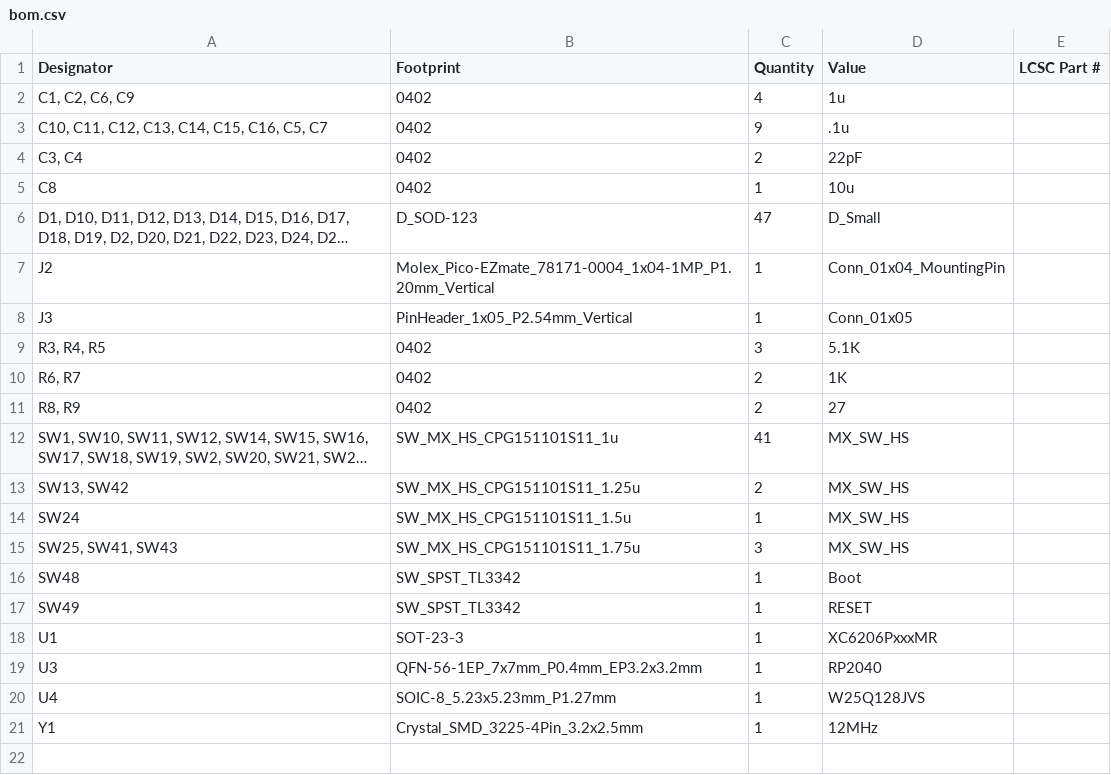
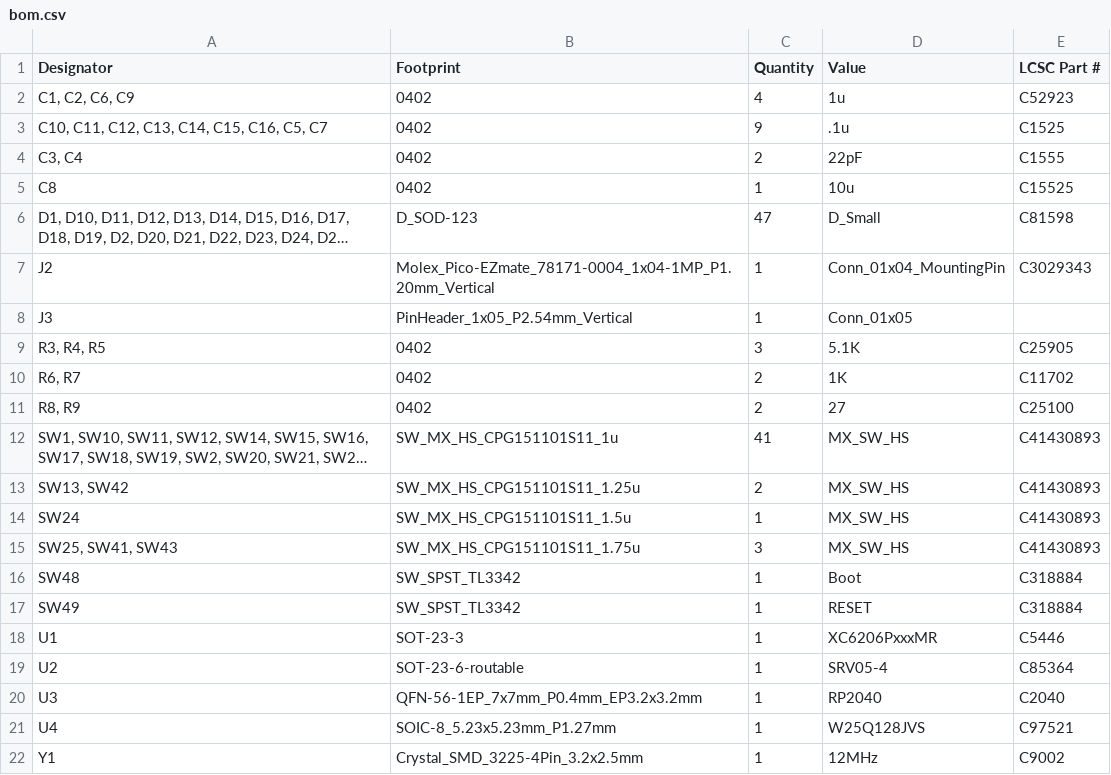
Before and after one commit to kisakey-luxury/spiderlily, a CSV file: production/bom.csv, drawn as a sheet; long unchanged cells end in …; addresses are those after the commit; the diff names each change by its address in the sheet, - before the commit and + after, or states it on an @@ line.

Commit message:
parts list, minor changes, logo

```diff
--- a/production/bom.csv
+++ b/production/bom.csv
-E2 (LCSC Part #): (empty)
+E2 (LCSC Part #): C52923
-E3 (LCSC Part #): (empty)
+E3 (LCSC Part #): C1525
-E4 (LCSC Part #): (empty)
+E4 (LCSC Part #): C1555
-E5 (LCSC Part #): (empty)
+E5 (LCSC Part #): C15525
-E6 (LCSC Part #): (empty)
+E6 (LCSC Part #): C81598
-E7 (LCSC Part #): (empty)
+E7 (LCSC Part #): C3029343
-E9 (LCSC Part #): (empty)
+E9 (LCSC Part #): C25905
-E10 (LCSC Part #): (empty)
+E10 (LCSC Part #): C11702
-E11 (LCSC Part #): (empty)
+E11 (LCSC Part #): C25100
-E12:E15 (LCSC Part #): (empty)
+E12:E15 (LCSC Part #): C41430893
-E16:E17 (LCSC Part #): (empty)
+E16:E17 (LCSC Part #): C318884
-E18 (LCSC Part #): (empty)
+E18 (LCSC Part #): C5446
+row 19: U2 | SOT-23-6-routable | 1 | SRV05-4 | C85364
-E20 (LCSC Part #): (empty)
+E20 (LCSC Part #): C2040
-E21 (LCSC Part #): (empty)
+E21 (LCSC Part #): C97521
-E22 (LCSC Part #): (empty)
+E22 (LCSC Part #): C9002
```
Also changed, not shown: production/designators.csv, production/positions.csv, 31 other files.
